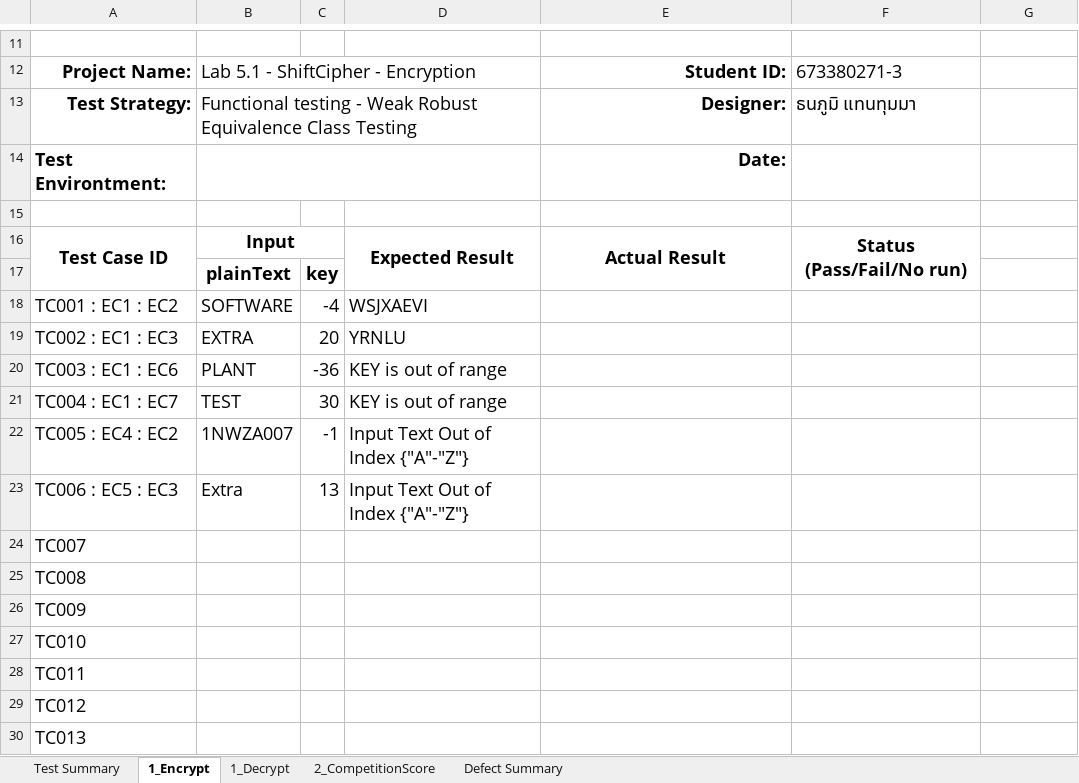
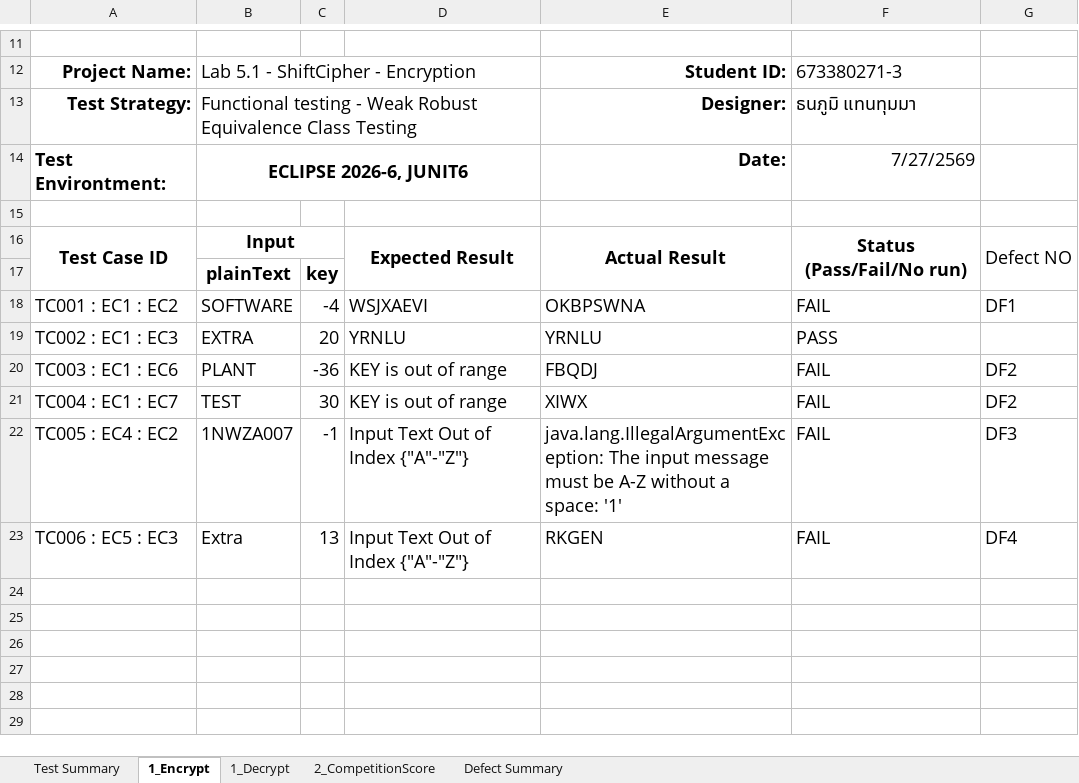
Before and after one commit to MammamiaPizza/Lab5SQA_EquivalentClass, an Excel workbook: Lab5_EC.xlsx, sheet 1_Encrypt, drawn as a sheet; only a part is shown, gaps mark what is left out; values as stored, in another font and other column widths than the file's, no borders; the diff names each change by its address in the sheet, - before the commit and + after, or states it on an @@ line.

Commit message:
Update defect Summary,actual result, Defect Detail

```diff
--- a/Lab5_EC.xlsx (sheet 1_Encrypt)
+++ b/Lab5_EC.xlsx (sheet 1_Encrypt)
-B14: (empty)
+B14: ECLIPSE 2026-6, JUNIT6
-F14: (empty)
+F14: 7/27/2569
-G16: (empty)
+G16: Defect NO
+G16:G17 merged
-E18: (empty)
+E18: OKBPSWNA
-F18: (empty)
+F18: FAIL
-G18: (empty)
+G18: DF1
-E19: (empty)
+E19: YRNLU
-F19: (empty)
+F19: PASS
-E20: (empty)
+E20: FBQDJ
-F20:F23: (empty)
+F20:F23: FAIL
-G20:G21: (empty)
+G20:G21: DF2
-E21: (empty)
+E21: XIWX
-E22: (empty)
+E22: java.lang.IllegalArgumentException: The input message must be A-Z without a space: '1'
-G22: (empty)
+G22: DF3
-E23: (empty)
+E23: RKGEN
-G23: (empty)
+G23: DF4
-row 24: TC007
-row 25: TC008
-row 26: TC009
-row 27: TC010
-row 28: TC011
-row 29: TC012
-row 30: TC013
```
Also changed, not shown: sheet Defect Summary, sheet 2_CompetitionScore, sheet 1_Decrypt, sheet Test Summary.
